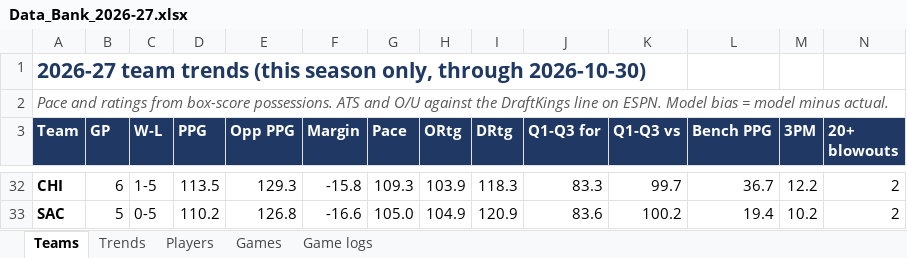
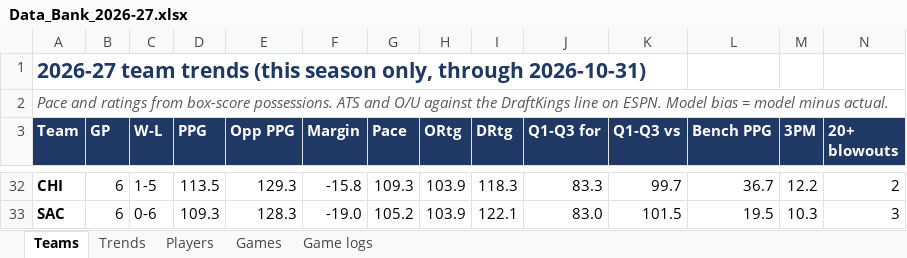
Before and after one commit to HeyShawtty/nba-quant-desk, an Excel workbook: reports/Data_Bank_2026-27.xlsx, sheet Teams, drawn as a sheet; only a part is shown, gaps mark what is left out; values as stored, in another font and other column widths than the file's, no borders; the diff covers the shown part only; the diff names each change by its address in the sheet, - before the commit and + after, or states it on an @@ line.

```diff
--- a/reports/Data_Bank_2026-27.xlsx (sheet Teams)
+++ b/reports/Data_Bank_2026-27.xlsx (sheet Teams)
-A1 (Team): …only, through 2026-10-30)
+A1 (Team): …only, through 2026-10-31)
-B33 (GP): 5
+B33 (GP): 6
-C33 (W-L): 0-5
+C33 (W-L): 0-6
-D33 (PPG): 110.2
+D33 (PPG): 109.3
-E33 (Opp PPG): 126.8
+E33 (Opp PPG): 128.3
-F33 (Margin): -16.6
+F33 (Margin): -19.0
-G33 (Pace): 105.0
+G33 (Pace): 105.2
-H33 (ORtg): 104.9
+H33 (ORtg): 103.9
-I33 (DRtg): 120.9
+I33 (DRtg): 122.1
-J33 (Q1-Q3 for): 83.6
+J33 (Q1-Q3 for): 83.0
-K33 (Q1-Q3 vs): 100.2
+K33 (Q1-Q3 vs): 101.5
-L33 (Bench PPG): 19.4
+L33 (Bench PPG): 19.5
-M33 (3PM): 10.2
+M33 (3PM): 10.3
-N33 (20+ blowouts): 2
+N33 (20+ blowouts): 3
```
Also changed, not shown: 9 added rows, 9 removed rows and 61 edited cells elsewhere in this sheet, sheet Players, sheet Trends, sheet Game logs, sheet Games, 9 other files.
